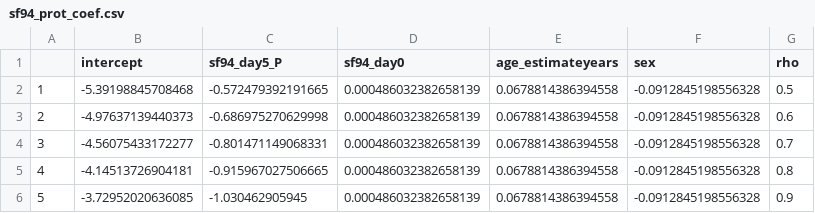
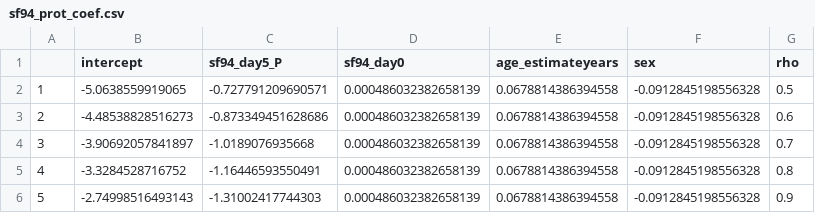
Before and after one commit to baillielab/SF94, a CSV file: Outputs/2021-05-26_1941/sensitivity/sf94_prot_coef.csv, drawn as a sheet.

```diff
--- a/Outputs/2021-05-26_1941/sensitivity/sf94_prot_coef.csv
+++ b/Outputs/2021-05-26_1941/sensitivity/sf94_prot_coef.csv
@@ -1,6 +1,6 @@
 "","intercept","sf94_day5_P","sf94_day0","age_estimateyears","sex","rho"
-"1",-5.39198845708468,-0.572479392191665,0.000486032382658139,0.0678814386394558,-0.0912845198556328,0.5
-"2",-4.97637139440373,-0.686975270629998,0.000486032382658139,0.0678814386394558,-0.0912845198556328,0.6
-"3",-4.56075433172277,-0.801471149068331,0.000486032382658139,0.0678814386394558,-0.0912845198556328,0.7
-"4",-4.14513726904181,-0.915967027506665,0.000486032382658139,0.0678814386394558,-0.0912845198556328,0.8
-"5",-3.72952020636085,-1.030462905945,0.000486032382658139,0.0678814386394558,-0.0912845198556328,0.9
+"1",-5.0638559919065,-0.727791209690571,0.000486032382658139,0.0678814386394558,-0.0912845198556328,0.5
+"2",-4.48538828516273,-0.873349451628686,0.000486032382658139,0.0678814386394558,-0.0912845198556328,0.6
+"3",-3.90692057841897,-1.0189076935668,0.000486032382658139,0.0678814386394558,-0.0912845198556328,0.7
+"4",-3.3284528716752,-1.16446593550491,0.000486032382658139,0.0678814386394558,-0.0912845198556328,0.8
+"5",-2.74998516493143,-1.31002417744303,0.000486032382658139,0.0678814386394558,-0.0912845198556328,0.9
```
Also changed, not shown: Outputs/2021-05-26_1941/sensitivity/sf94_prot_effect_sample_size.csv, 10 other files.
